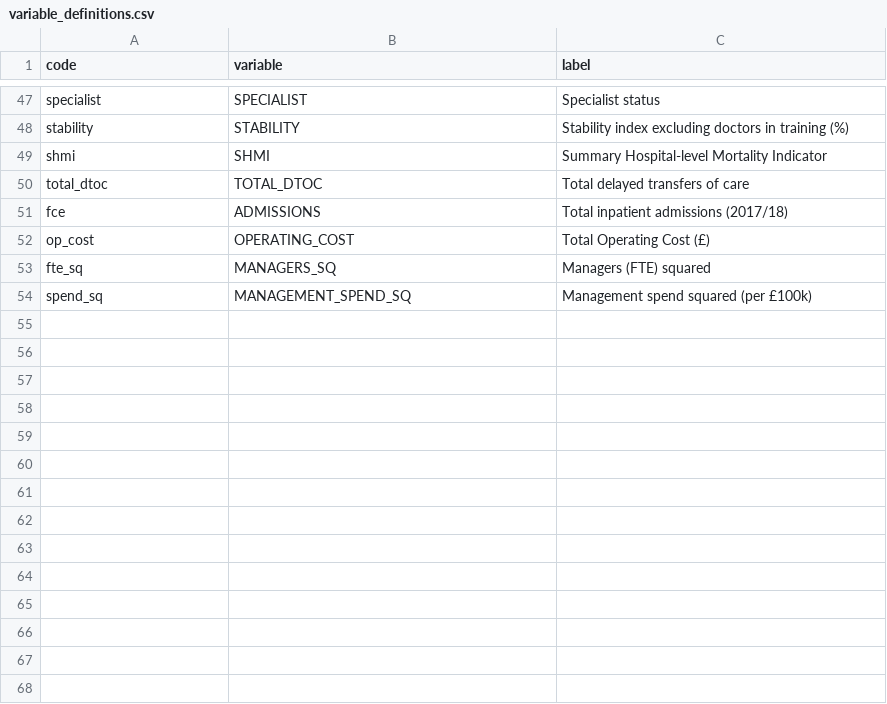
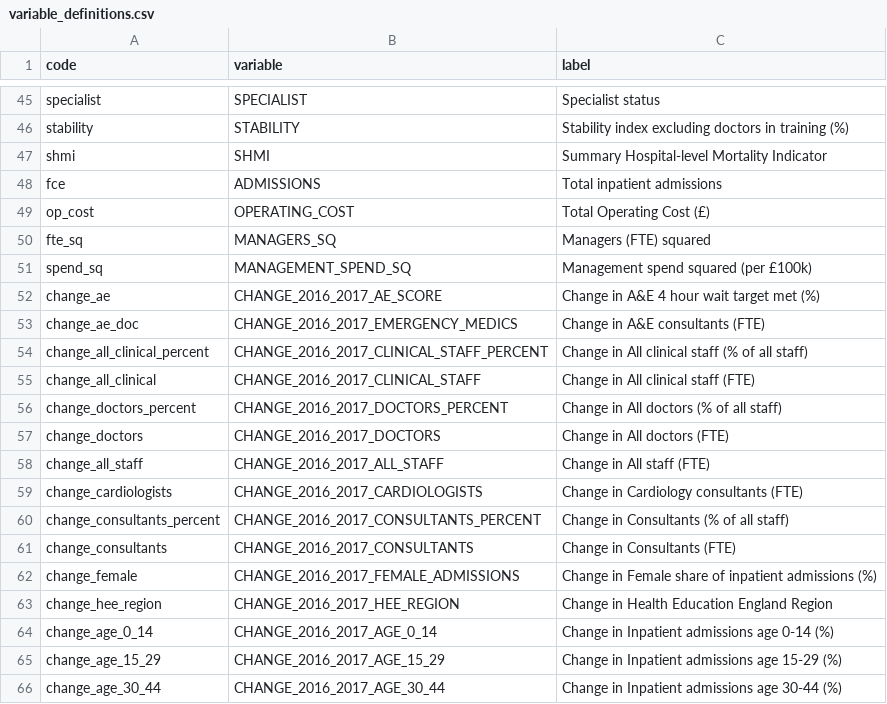
Before and after one commit to miqdadasaria/hospital_management, a CSV file: data/variable_definitions.csv, drawn as a sheet; only a part is shown, gaps mark what is left out; the diff covers the shown part only.

Commit message:
Split data into 2016 and 2017 and added changes variables and year selection to interface

```diff
--- a/data/variable_definitions.csv
+++ b/data/variable_definitions.csv
@@ -49,4 +47,3 @@ stability,STABILITY,Stability index excluding doctors in training (%)
 shmi,SHMI,Summary Hospital-level Mortality Indicator
-total_dtoc,TOTAL_DTOC,Total delayed transfers of care
-fce,ADMISSIONS,Total inpatient admissions (2017/18)
+fce,ADMISSIONS,Total inpatient admissions
 op_cost,OPERATING_COST,Total Operating Cost (£)
@@ -54 +51,16 @@ fte_sq,MANAGERS_SQ,Managers (FTE) squared
 spend_sq,MANAGEMENT_SPEND_SQ,Management spend squared (per £100k)
+change_ae,CHANGE_2016_2017_AE_SCORE,Change in A&E 4 hour wait target met (%)
+change_ae_doc,CHANGE_2016_2017_EMERGENCY_MEDICS,Change in A&E consultants (FTE)
+change_all_clinical_percent,CHANGE_2016_2017_CLINICAL_STAFF_PERCENT,Change in All clinical staff (% of all staff)
+change_all_clinical,CHANGE_2016_2017_CLINICAL_STAFF,Change in All clinical staff (FTE)
+change_doctors_percent,CHANGE_2016_2017_DOCTORS_PERCENT,Change in All doctors (% of all staff)
+change_doctors,CHANGE_2016_2017_DOCTORS,Change in All doctors (FTE)
+change_all_staff,CHANGE_2016_2017_ALL_STAFF,Change in All staff (FTE)
+change_cardiologists,CHANGE_2016_2017_CARDIOLOGISTS,Change in Cardiology consultants (FTE)
+change_consultants_percent,CHANGE_2016_2017_CONSULTANTS_PERCENT,Change in Consultants (% of all staff)
+change_consultants,CHANGE_2016_2017_CONSULTANTS,Change in Consultants (FTE)
+change_female,CHANGE_2016_2017_FEMALE_ADMISSIONS,Change in Female share of inpatient admissions (%)
+change_hee_region,CHANGE_2016_2017_HEE_REGION,Change in Health Education England Region
+change_age_0_14,CHANGE_2016_2017_AGE_0_14,Change in Inpatient admissions age 0-14 (%)
+change_age_15_29,CHANGE_2016_2017_AGE_15_29,Change in Inpatient admissions age 15-29 (%)
+change_age_30_44,CHANGE_2016_2017_AGE_30_44,Change in Inpatient admissions age 30-44 (%)
```
Also changed, not shown: 32 added rows and 2 removed rows elsewhere in this file, data/csv/shmi.csv, 10 other files.
